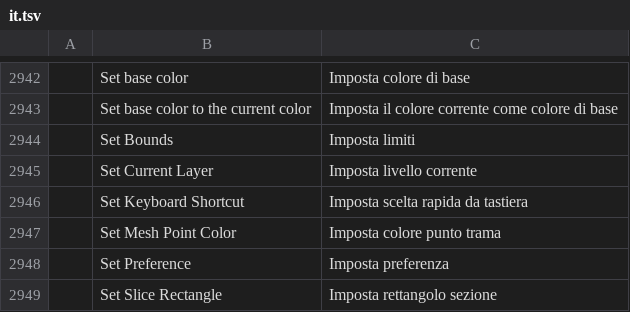
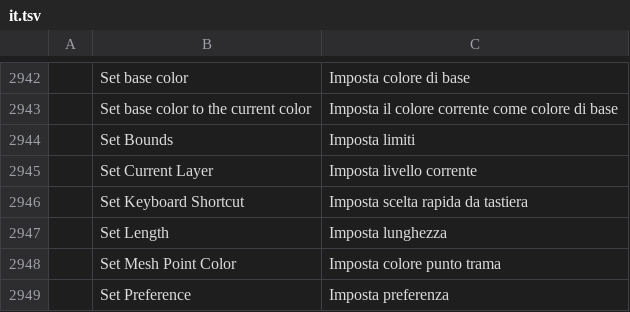
Before and after one commit to Daiduong/vectorcraft, a TSV file: crates/ui-egui/src/i18n/it.tsv, drawn as a sheet; only a part is shown, gaps mark what is left out; the shorter side is filled out with more unchanged rows; the diff names each change by its address in the sheet, - before the commit and + after, or states it on an @@ line.

```diff
--- a/crates/ui-egui/src/i18n/it.tsv
+++ b/crates/ui-egui/src/i18n/it.tsv
+row 2947:  | Set Length | Imposta lunghezza
```
Also changed, not shown: crates/ui-egui/src/i18n/de.tsv, crates/ui-egui/src/i18n/hu.tsv, 12 other files.
